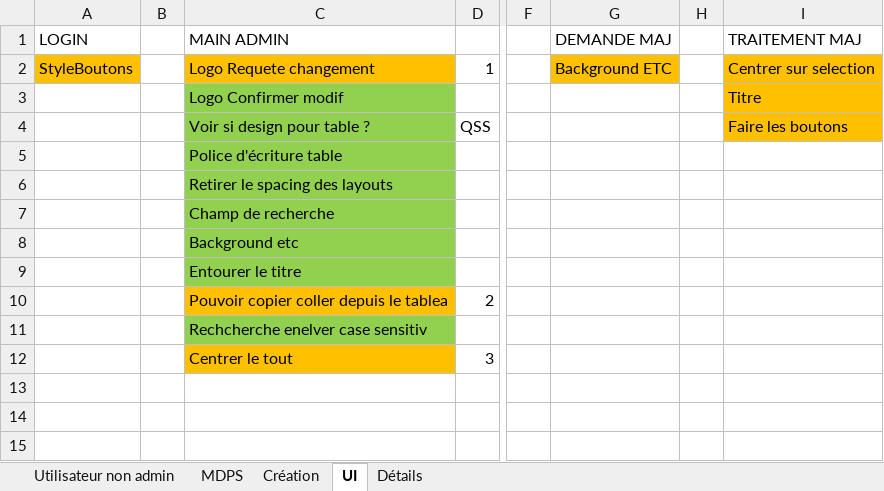
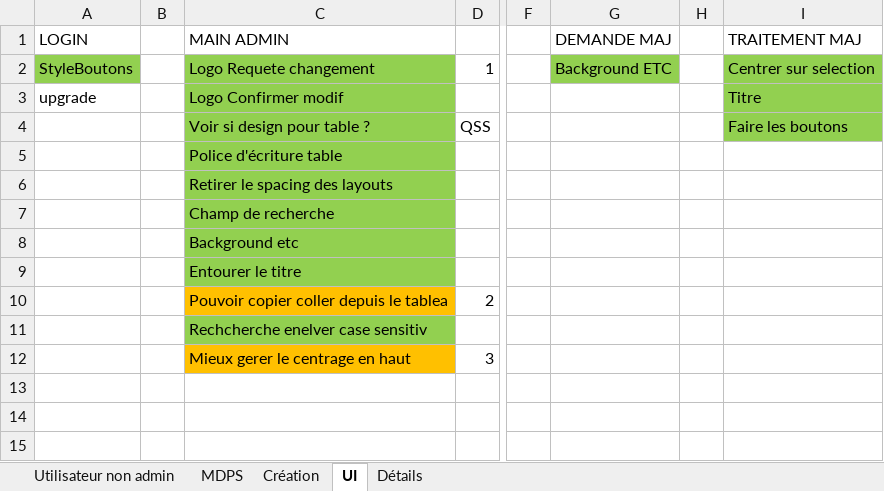
Before and after one commit to Anguillemol/BDepBDD, an Excel workbook: AvanceBrico.xlsx, sheet UI, drawn as a sheet; only a part is shown, gaps mark what is left out; values as stored, in another font and other column widths than the file's, no borders; the diff names each change by its address in the sheet, - before the commit and + after, or states it on an @@ line.

Commit message:
AvancéeDesign, travail sur creation

```diff
--- a/AvanceBrico.xlsx (sheet UI)
+++ b/AvanceBrico.xlsx (sheet UI)
-A2 fill: #FFC000
+A2 fill: #92D050
-C2 fill: #FFC000
+C2 fill: #92D050
-G2 fill: #FFC000
+G2 fill: #92D050
-I2:I4 fill: #FFC000
+I2:I4 fill: #92D050
-A3 (LOGIN): (empty)
+A3 (LOGIN): upgrade
-C12 (MAIN ADMIN): Centrer le tout
+C12 (MAIN ADMIN): Mieux gerer le centrage en haut
```
Also changed, not shown: 2 other files.
